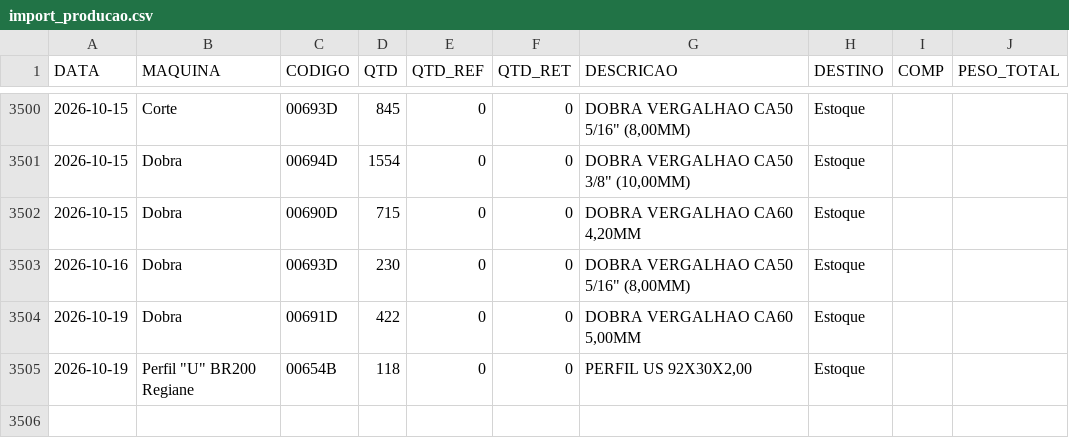
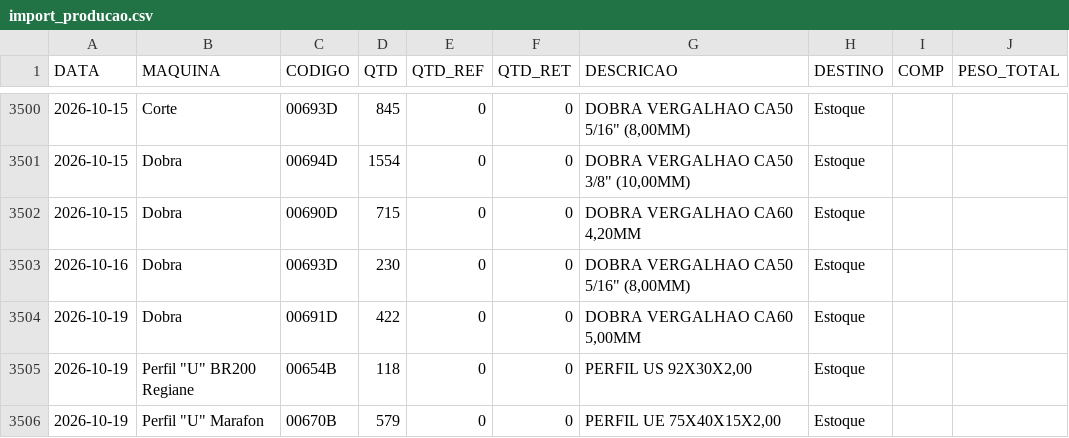
Before and after one commit to serginhonem-pixel/oeemetalosa, a CSV file: data-import/import_producao.csv, drawn as a sheet; only a part is shown, gaps mark what is left out; the diff names each change by its address in the sheet, - before the commit and + after, or states it on an @@ line.

```diff
--- a/data-import/import_producao.csv
+++ b/data-import/import_producao.csv
+row 3506: 2026-10-19 | Perfil "U" Marafon | 00670B | 579 | 0 | 0 | PERFIL UE 75X40X15X2,00 | Estoque
```
Also changed, not shown: 1 other file.
